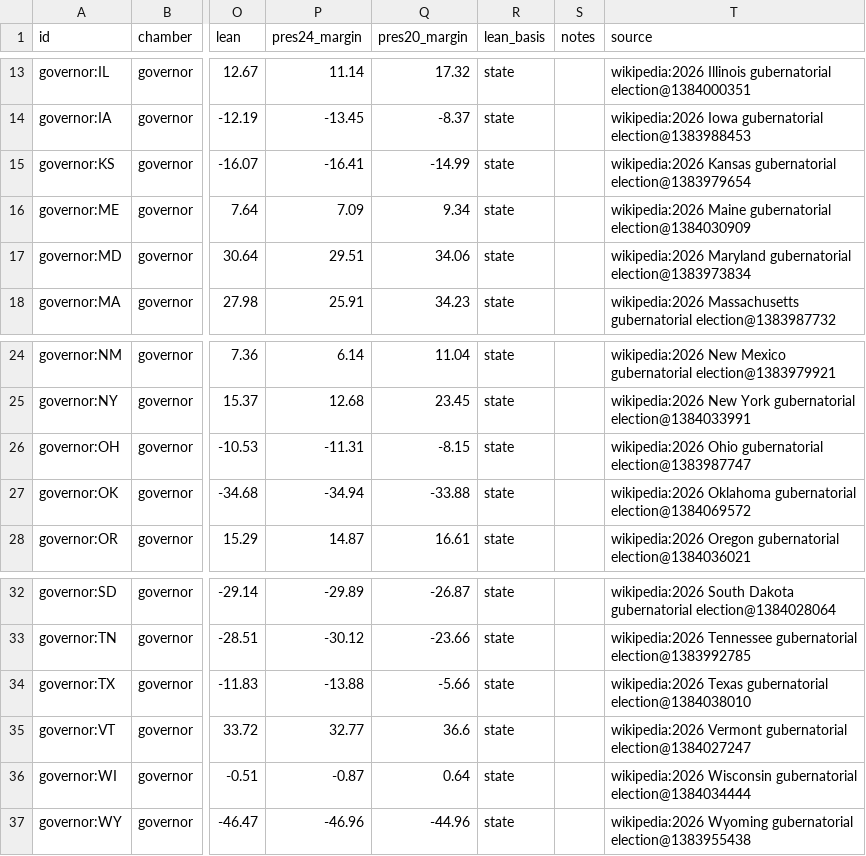
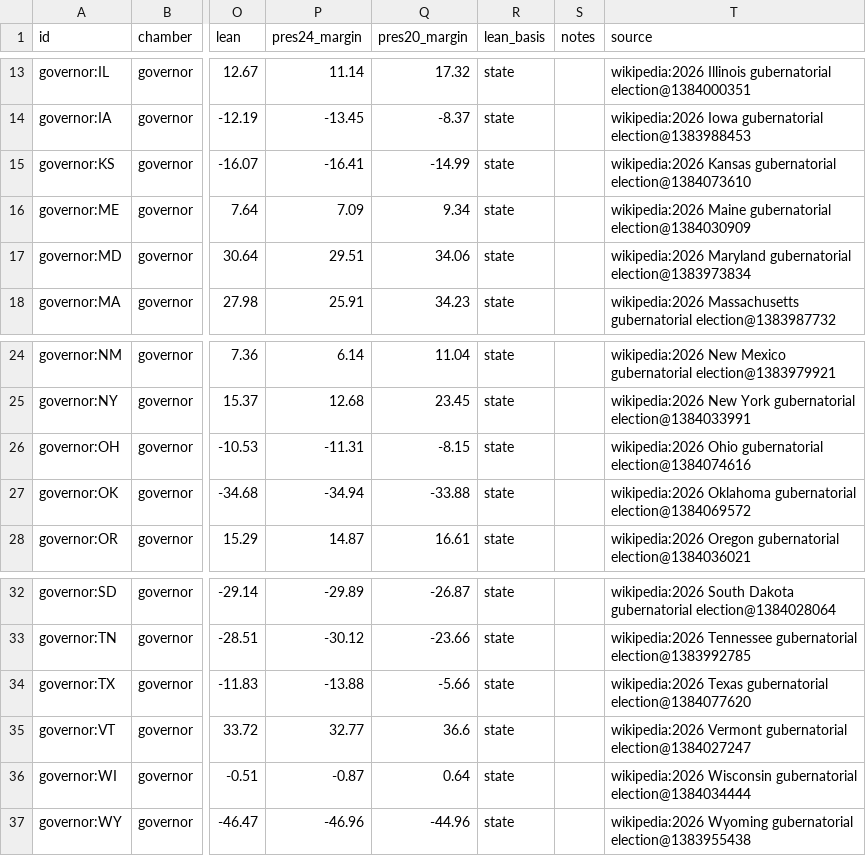
Before and after one commit to KaraZajac/MIDTERMS2026, a CSV file: data/races/governor.csv, drawn as a sheet; only a part is shown, gaps mark what is left out; the diff names each change by its address in the sheet, - before the commit and + after, or states it on an @@ line.

```diff
--- a/data/races/governor.csv
+++ b/data/races/governor.csv
-T15 (source): …Kansas gubernatorial election@1383979654
+T15 (source): …Kansas gubernatorial election@1384073610
-T26 (source): …Ohio gubernatorial election@1383987747
+T26 (source): …Ohio gubernatorial election@1384074616
-T34 (source): …Texas gubernatorial election@1384038010
+T34 (source): …Texas gubernatorial election@1384077620
```
Also changed, not shown: data/polls/races.csv, data/races/house.csv, 9 other files.
